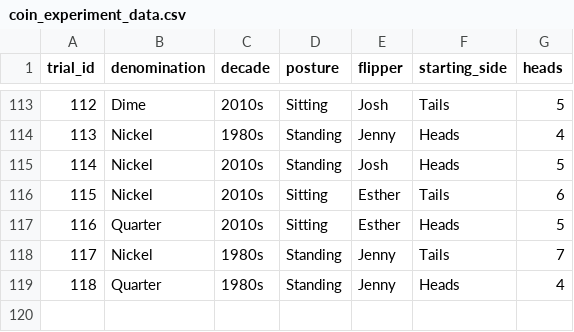
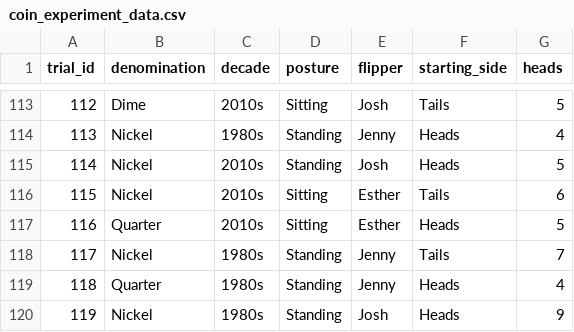
Before and after one commit to jlee2843/830-coin-fairness, a CSV file: data/coin_experiment_data.csv, drawn as a sheet; only a part is shown, gaps mark what is left out.

Commit message:
Update coin data 2026-07-12T23:16:30

```diff
--- a/data/coin_experiment_data.csv
+++ b/data/coin_experiment_data.csv
@@ -119 +119,2 @@ trial_id,denomination,decade,posture,flipper,starting_side,heads
 118,Quarter,1980s,Standing,Jenny,Heads,4
+119,Nickel,1980s,Standing,Josh,Heads,9
```
